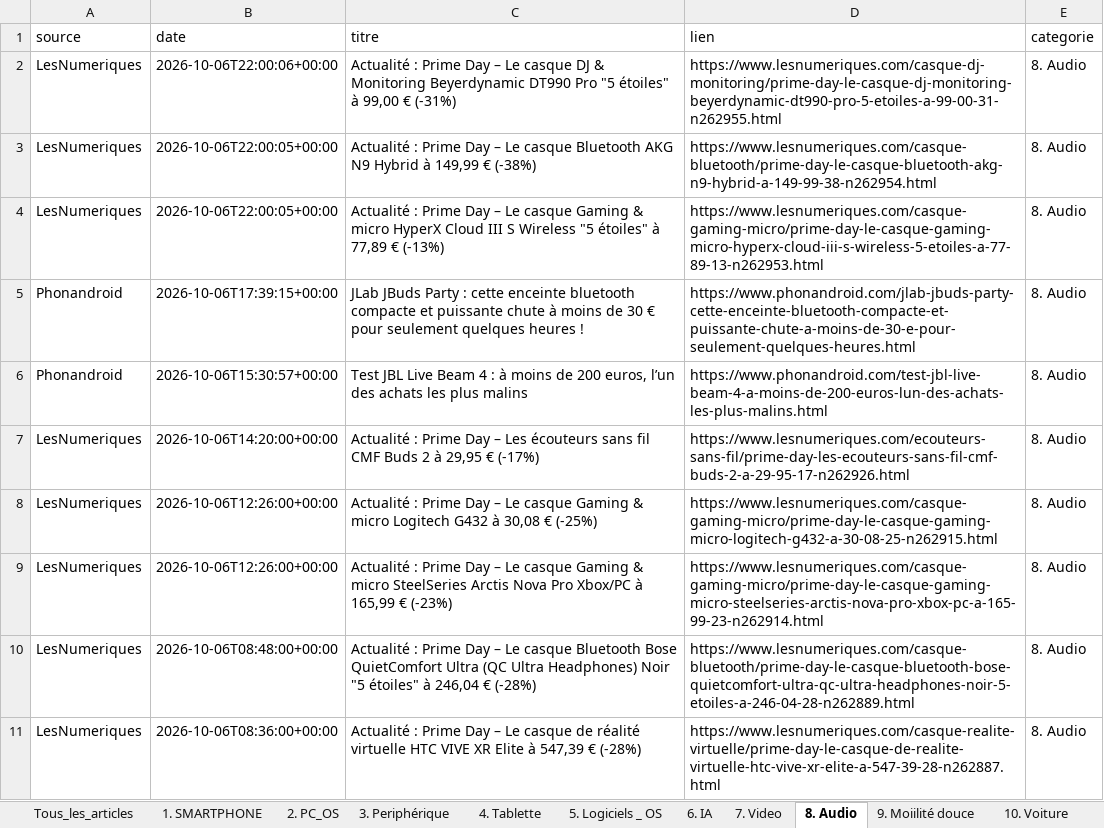
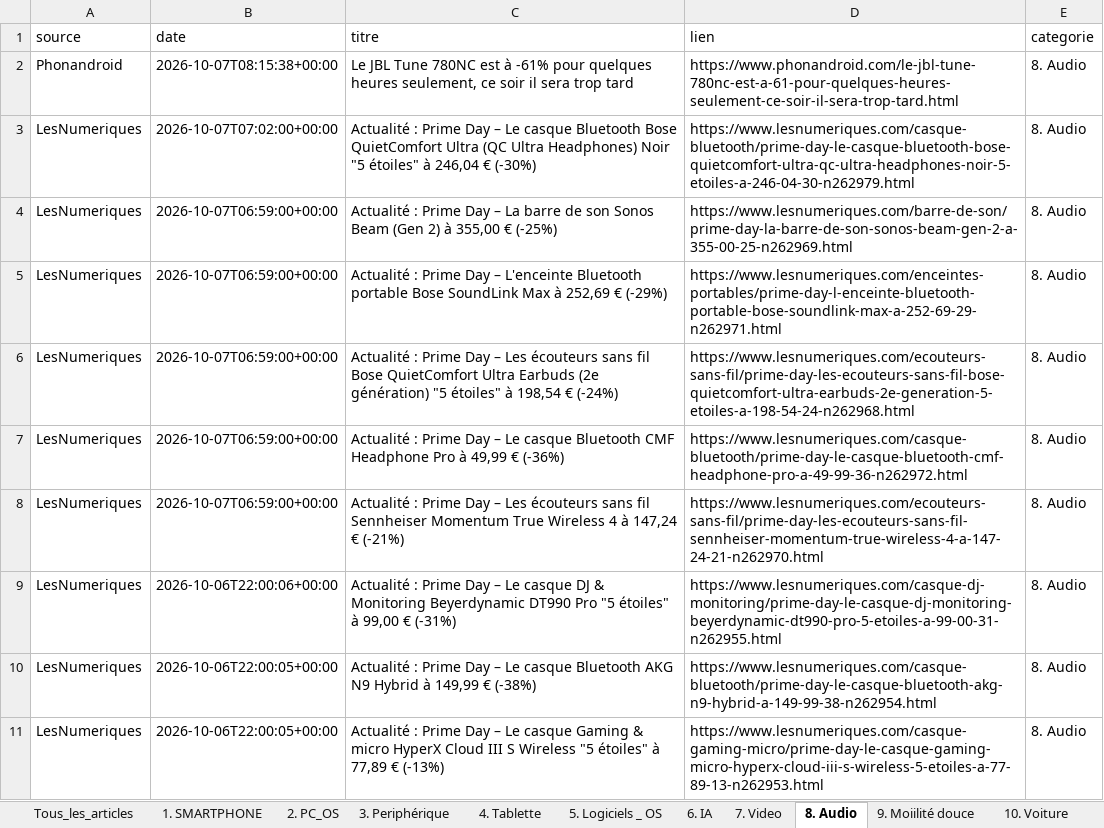
Before and after one commit to djhadef-star/rss-categories, an Excel workbook: output/rss_history_2.xlsx, sheet 8. Audio, drawn as a sheet; only a part is shown; the shorter side is filled out with more unchanged rows; values as stored, in another font and other column widths than the file's, no borders; the diff names each change by its address in the sheet, - before the commit and + after, or states it on an @@ line.

```diff
--- a/output/rss_history_2.xlsx (sheet 8. Audio)
+++ b/output/rss_history_2.xlsx (sheet 8. Audio)
+row 2: Phonandroid | 2026-10-07T08:15:38+00:00 | Le JBL Tune 780NC est à -61% pour quelques heures seulement, ce soir il sera trop tard | https://www.phonandroid.com/le-jbl-tune-780nc-est-a-61-pour-quelques-heures-seulement-ce-soir-il-sera-trop-tard.html | 8. Audio
+row 3: LesNumeriques | 2026-10-07T07:02:00+00:00 | Actualité : Prime Day – Le casque Bluetooth Bose QuietComfort Ultra (QC Ultra Headphones) Noir "5 étoiles" à 246,04 € (-30%) | https://www.lesnumeriques.com/casque-bluetooth/prime-day-le-casque-bluetooth-bose-quietcomfort-ultra-qc-ultra-headphones-noir-5-etoiles-a-246-04-30-n262979.html | 8. Audio
+row 4: LesNumeriques | 2026-10-07T06:59:00+00:00 | Actualité : Prime Day – La barre de son Sonos Beam (Gen 2) à 355,00 € (-25%) | https://www.lesnumeriques.com/barre-de-son/prime-day-la-barre-de-son-sonos-beam-gen-2-a-355-00-25-n262969.html | 8. Audio
+row 5: LesNumeriques | 2026-10-07T06:59:00+00:00 | Actualité : Prime Day – L'enceinte Bluetooth portable Bose SoundLink Max à 252,69 € (-29%) | https://www.lesnumeriques.com/enceintes-portables/prime-day-l-enceinte-bluetooth-portable-bose-soundlink-max-a-252-69-29-n262971.html | 8. Audio
+row 6: LesNumeriques | 2026-10-07T06:59:00+00:00 | Actualité : Prime Day – Les écouteurs sans fil Bose QuietComfort Ultra Earbuds (2e génération) "5 étoiles" à 198,54 € (-24%) | https://www.lesnumeriques.com/ecouteurs-sans-fil/prime-day-les-ecouteurs-sans-fil-bose-quietcomfort-ultra-earbuds-2e-generation-5-etoiles-a-198-54-24-n262968.html | 8. Audio
+row 7: LesNumeriques | 2026-10-07T06:59:00+00:00 | Actualité : Prime Day – Le casque Bluetooth CMF Headphone Pro à 49,99 € (-36%) | https://www.lesnumeriques.com/casque-bluetooth/prime-day-le-casque-bluetooth-cmf-headphone-pro-a-49-99-36-n262972.html | 8. Audio
+row 8: LesNumeriques | 2026-10-07T06:59:00+00:00 | Actualité : Prime Day – Les écouteurs sans fil Sennheiser Momentum True Wireless 4 à 147,24 € (-21%) | https://www.lesnumeriques.com/ecouteurs-sans-fil/prime-day-les-ecouteurs-sans-fil-sennheiser-momentum-true-wireless-4-a-147-24-21-n262970.html | 8. Audio
```
Also changed, not shown: sheet Tous_les_articles, sheet 1. SMARTPHONE, sheet NON_CLASSE, sheet 16. ludique, sheet 20. Sponso, sheet 7. Video, 10 more sheets, output/rss_history.xlsx, 2 other files.
